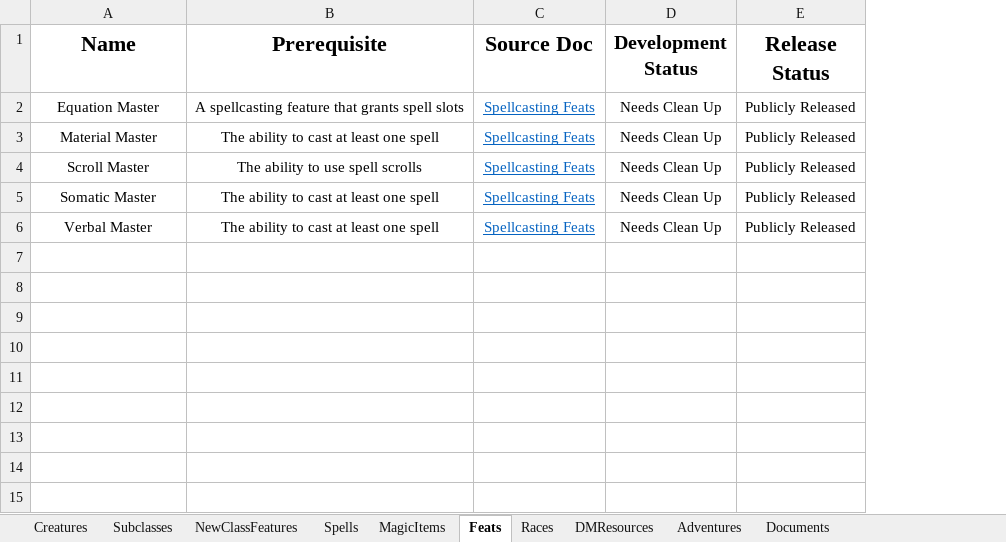
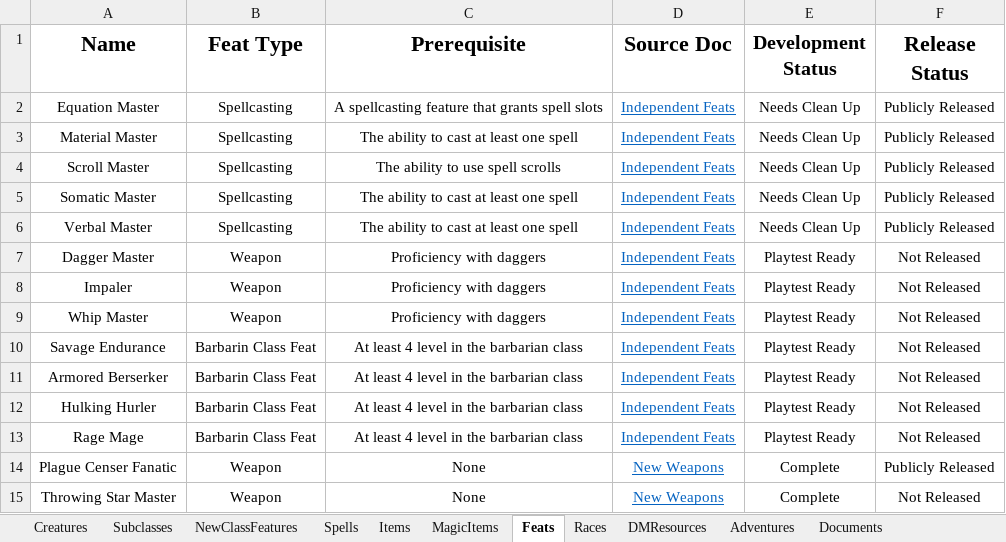
Before and after one commit to HankSnouwaert/DnD-Homebrew, an Excel workbook: ContentList.xlsx, sheet Feats, drawn as a sheet; values as stored, in another font and other column widths than the file's, no borders; conditional formats not drawn; addresses are those after the commit; the diff names each change by its address in the sheet, - before the commit and + after, or states it on an @@ line.

```diff
--- a/ContentList.xlsx (sheet Feats)
+++ b/ContentList.xlsx (sheet Feats)
+sheet tab: Items
+column B (Feat Type), rows 2-6: all Spellcasting
-D2:D6 (Source Doc): Spellcasting Feats
+D2:D6 (Source Doc): Independent Feats
+row 7: Dagger Master | Weapon | Proficiency with daggers | Independent Feats | Playtest Ready | Not Released
+row 8: Impaler | Weapon | Proficiency with daggers | Independent Feats | Playtest Ready | Not Released
+row 9: Whip Master | Weapon | Proficiency with daggers | Independent Feats | Playtest Ready | Not Released
+row 10: Savage Endurance | Barbarin Class Feat | At least 4 level in the barbarian class | Independent Feats | Playtest Ready | Not Released
+row 11: Armored Berserker | Barbarin Class Feat | At least 4 level in the barbarian class | Independent Feats | Playtest Ready | Not Released
+row 12: Hulking Hurler | Barbarin Class Feat | At least 4 level in the barbarian class | Independent Feats | Playtest Ready | Not Released
+row 13: Rage Mage | Barbarin Class Feat | At least 4 level in the barbarian class | Independent Feats | Playtest Ready | Not Released
+row 14: Plague Censer Fanatic | Weapon | None | New Weapons | Complete | Publicly Released
+row 15: Throwing Star Master | Weapon | None | New Weapons | Complete | Not Released
```
Also changed, not shown: sheet Creatures, sheet Documents.
